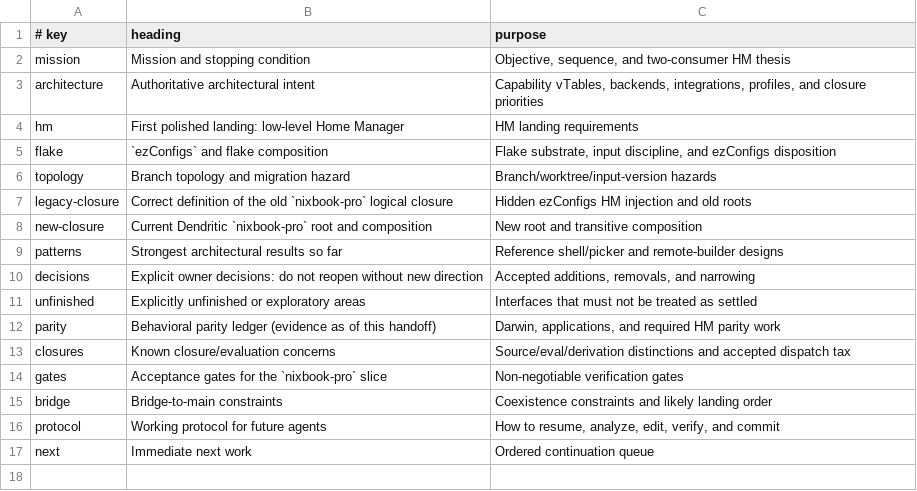
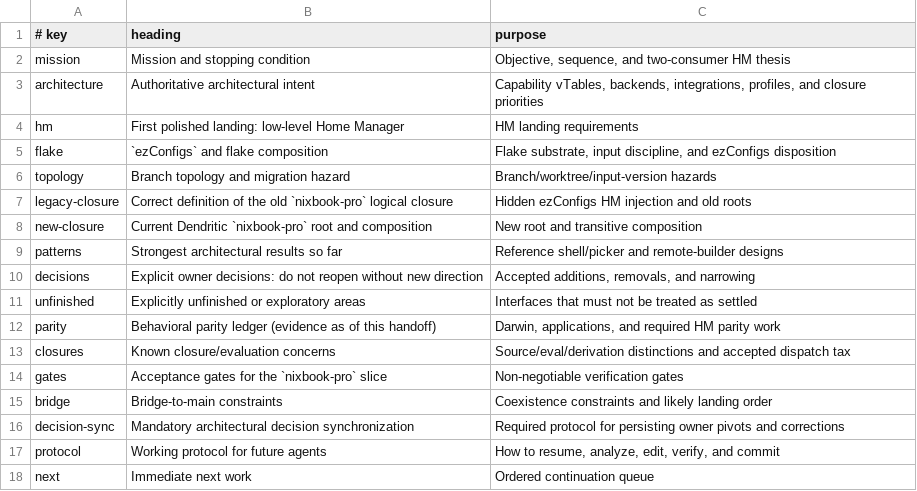
Before and after one commit to krad246/nix-systems, a TSV file: .agents/dendritic/routes.tsv, drawn as a sheet; the diff names each change by its address in the sheet, - before the commit and + after, or states it on an @@ line.

```diff
--- a/.agents/dendritic/routes.tsv
+++ b/.agents/dendritic/routes.tsv
+row 16: decision-sync | Mandatory architectural decision synchronization | Required protocol for persisting owner pivots and corrections
```
Also changed, not shown: 4 other files.
